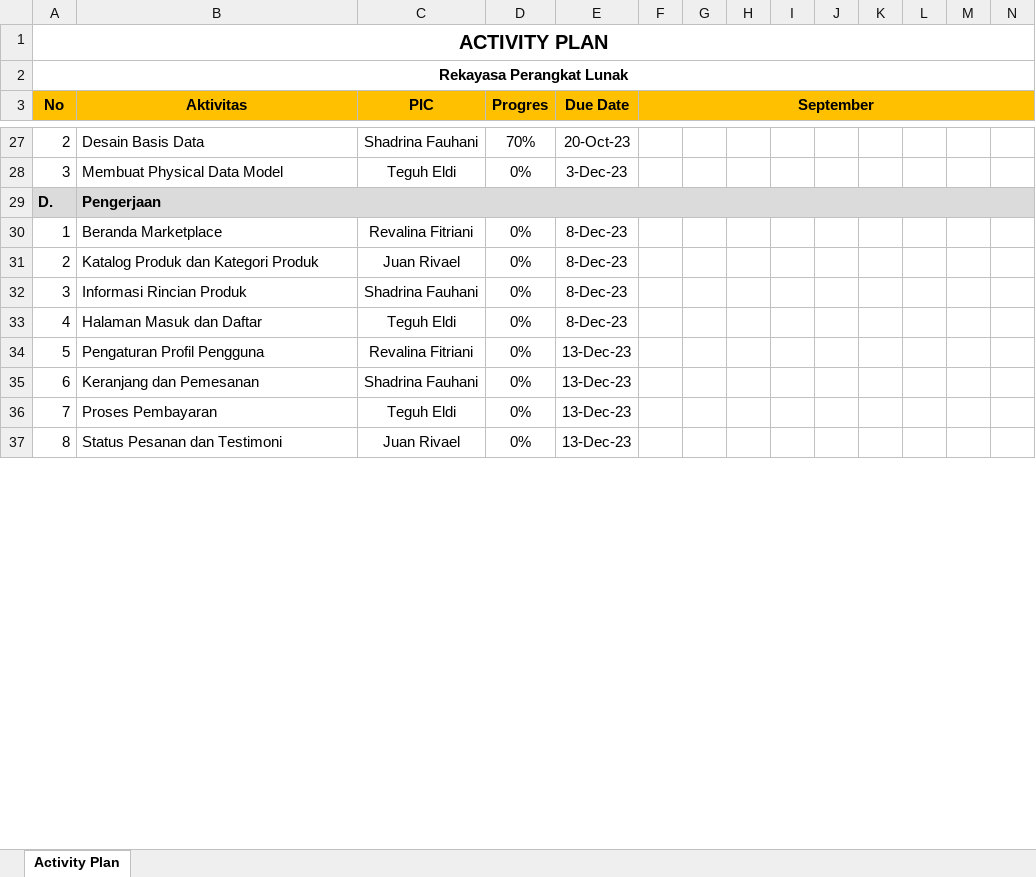
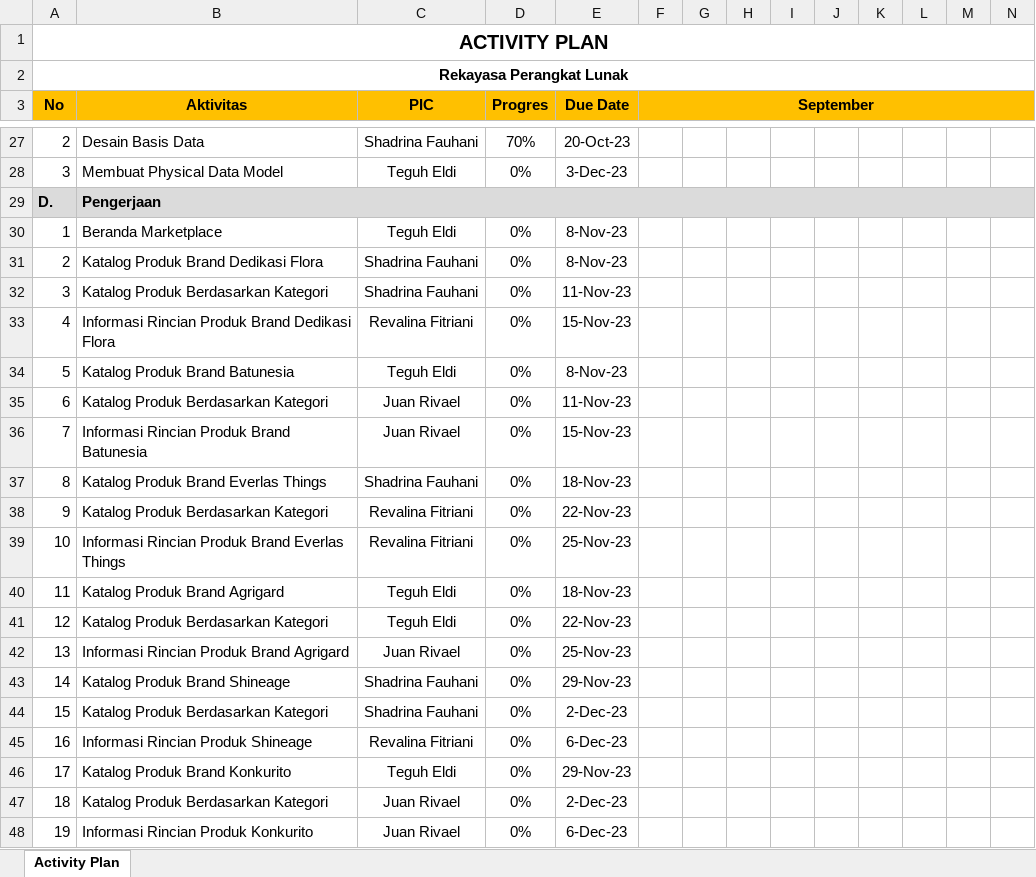
Before and after one commit to rvalf/RPL-Dokumentasi-Ideally, an Excel workbook: Activity-Plan.xlsx, sheet Activity Plan, drawn as a sheet; only a part is shown, gaps mark what is left out; values as stored, in another font and other column widths than the file's, no borders; charts and pictures not drawn; rows hold the shown columns only; the diff covers the shown part only; the diff names each change by its address in the sheet, - before the commit and + after, or states it on an @@ line.

Commit message:
Update activity plan

```diff
--- a/Activity-Plan.xlsx (sheet Activity Plan)
+++ b/Activity-Plan.xlsx (sheet Activity Plan)
-C30 (PIC): Revalina Fitriani
+C30 (PIC): Teguh Eldi
-E30:E31 (Due Date): 8-Dec-23
+E30:E31 (Due Date): 8-Nov-23
-B31 (Aktivitas): Katalog Produk dan Kategori Produk
+B31 (Aktivitas): Katalog Produk Brand Dedikasi Flora
-C31 (PIC): Juan Rivael
+C31 (PIC): Shadrina Fauhani
-B32 (Aktivitas): Informasi Rincian Produk
+B32 (Aktivitas): Katalog Produk Berdasarkan Kategori
-E32 (Due Date): 8-Dec-23
+E32 (Due Date): 11-Nov-23
-B33 (Aktivitas): Halaman Masuk dan Daftar
+B33 (Aktivitas): Informasi Rincian Produk Brand Dedikasi Flora
-C33 (PIC): Teguh Eldi
+C33 (PIC): Revalina Fitriani
-E33 (Due Date): 8-Dec-23
+E33 (Due Date): 15-Nov-23
-B34 (Aktivitas): Pengaturan Profil Pengguna
+B34 (Aktivitas): Katalog Produk Brand Batunesia
-C34 (PIC): Revalina Fitriani
+C34 (PIC): Teguh Eldi
-E34 (Due Date): 13-Dec-23
+E34 (Due Date): 8-Nov-23
-B35 (Aktivitas): Keranjang dan Pemesanan
+B35 (Aktivitas): Katalog Produk Berdasarkan Kategori
-C35 (PIC): Shadrina Fauhani
+C35 (PIC): Juan Rivael
-E35 (Due Date): 13-Dec-23
+E35 (Due Date): 11-Nov-23
-B36 (Aktivitas): Proses Pembayaran
+B36 (Aktivitas): Informasi Rincian Produk Brand Batunesia
-C36 (PIC): Teguh Eldi
+C36 (PIC): Juan Rivael
-E36 (Due Date): 13-Dec-23
+E36 (Due Date): 15-Nov-23
-B37 (Aktivitas): Status Pesanan dan Testimoni
+B37 (Aktivitas): Katalog Produk Brand Everlas Things
-C37 (PIC): Juan Rivael
+C37 (PIC): Shadrina Fauhani
-E37 (Due Date): 13-Dec-23
+E37 (Due Date): 18-Nov-23
+row 38: 9 | Katalog Produk Berdasarkan Kategori | Revalina Fitriani | 0% | 22-Nov-23
+row 39: 10 | Informasi Rincian Produk Brand Everlas Things | Revalina Fitriani | 0% | 25-Nov-23
+row 40: 11 | Katalog Produk Brand Agrigard | Teguh Eldi | 0% | 18-Nov-23
+row 41: 12 | Katalog Produk Berdasarkan Kategori | Teguh Eldi | 0% | 22-Nov-23
+row 42: 13 | Informasi Rincian Produk Brand Agrigard | Juan Rivael | 0% | 25-Nov-23
+row 43: 14 | Katalog Produk Brand Shineage | Shadrina Fauhani | 0% | 29-Nov-23
+row 44: 15 | Katalog Produk Berdasarkan Kategori | Shadrina Fauhani | 0% | 2-Dec-23
+row 45: 16 | Informasi Rincian Produk Shineage | Revalina Fitriani | 0% | 6-Dec-23
+row 46: 17 | Katalog Produk Brand Konkurito | Teguh Eldi | 0% | 29-Nov-23
+row 47: 18 | Katalog Produk Berdasarkan Kategori | Juan Rivael | 0% | 2-Dec-23
+row 48: 19 | Informasi Rincian Produk Konkurito | Juan Rivael | 0% | 6-Dec-23
```
Also changed, not shown: 14 added rows and 1 edited cell elsewhere in this sheet, charts or pictures.
